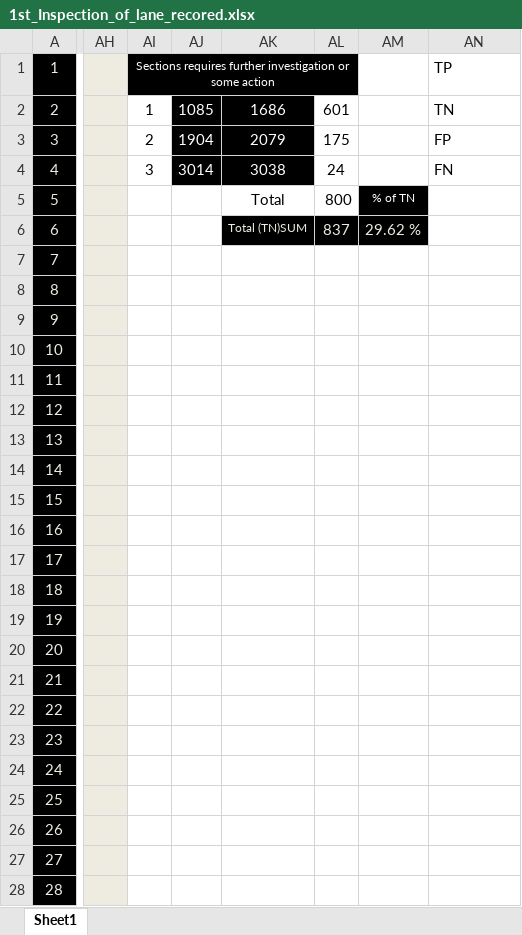
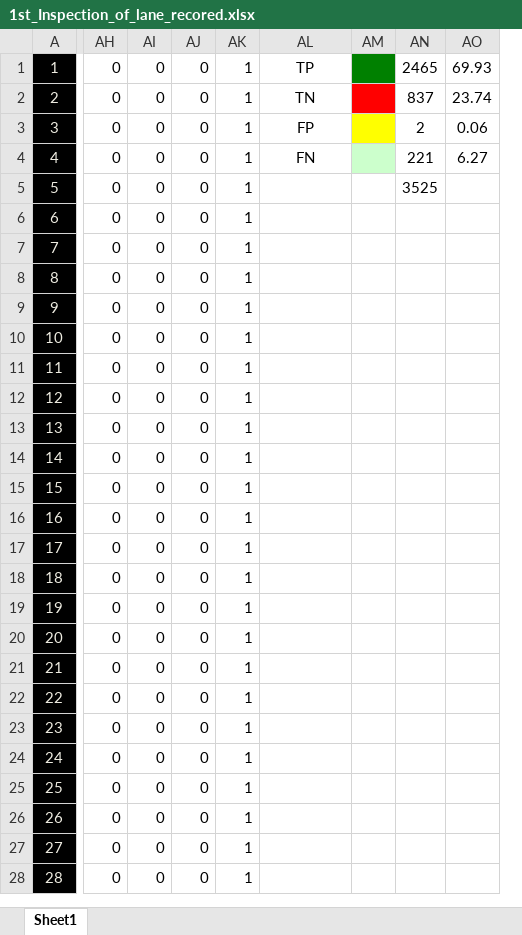
Before and after one commit to se-research/CaroloCup, an Excel workbook: 2015-CaroloCup/doc/inspection_result/1st_Inspection_of_lane_recored.xlsx, sheet Sheet1, drawn as a sheet; only a part is shown, gaps mark what is left out; values as stored, in another font and other column widths than the file's, no borders; conditional formats not drawn; removed rows and columns are numbered as before the commit, all else as after; the diff covers the shown part only; the diff names each change by its address in the sheet, - before the commit and + after, or states it on an @@ line.

Commit message:
fix exel errer

```diff
--- a/2015-CaroloCup/doc/inspection_result/1st_Inspection_of_lane_recored.xlsx (sheet Sheet1)
+++ b/2015-CaroloCup/doc/inspection_result/1st_Inspection_of_lane_recored.xlsx (sheet Sheet1)
+column AH, rows 1-28: all 0
-column AI, rows 1-4: Sections requires further investigation or some action | 1 | 2 | 3
-column AJ, rows 2-4: 1085 | 1904 | 3014
-column AK, rows 2-6: 1686 | 2079 | 3038 | Total | Total (TN)SUM
-column AL, rows 2-6: 601 | 175 | 24 | 800 | 837
-column AM, rows 5-6: % of TN | 29.62 %
+column AJ, rows 1-28: all 0
+column AK, rows 1-28: all 1
+column AM, empty
+column AN, rows 1-5: 2465 | 837 | 2 | 221 | 3525
+column AO, rows 1-4: 69.93 | 23.74 | 0.06 | 6.27
@@ AI1:AI28 fill: #EEECE1 → none, text colour: #EEECE1 → black @@
-AL1:AL4 alignment: left
+AL1:AL4 alignment: center
```
Also changed, not shown: 1 edited cell and cell formats elsewhere in this sheet.
